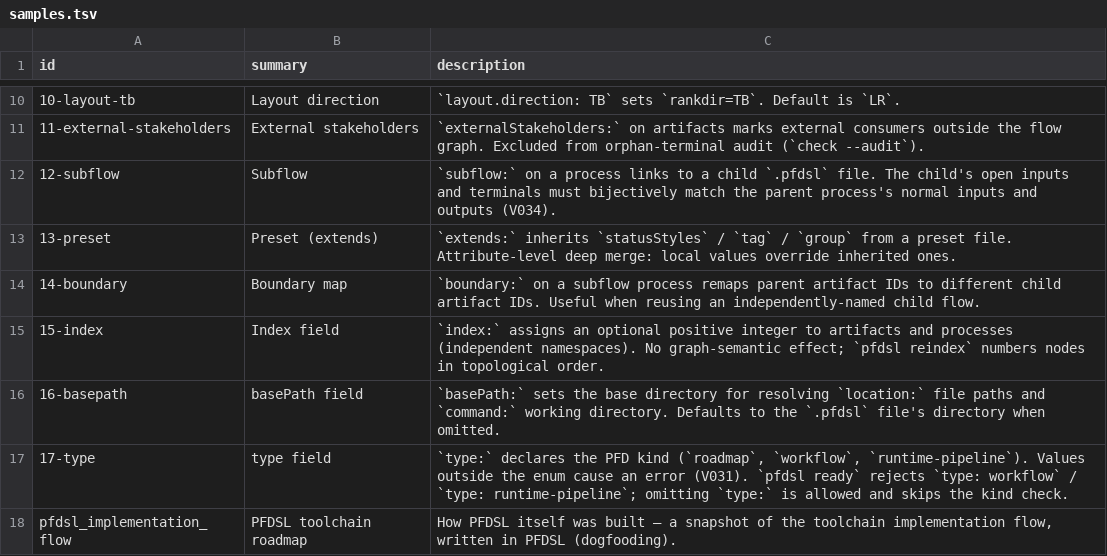
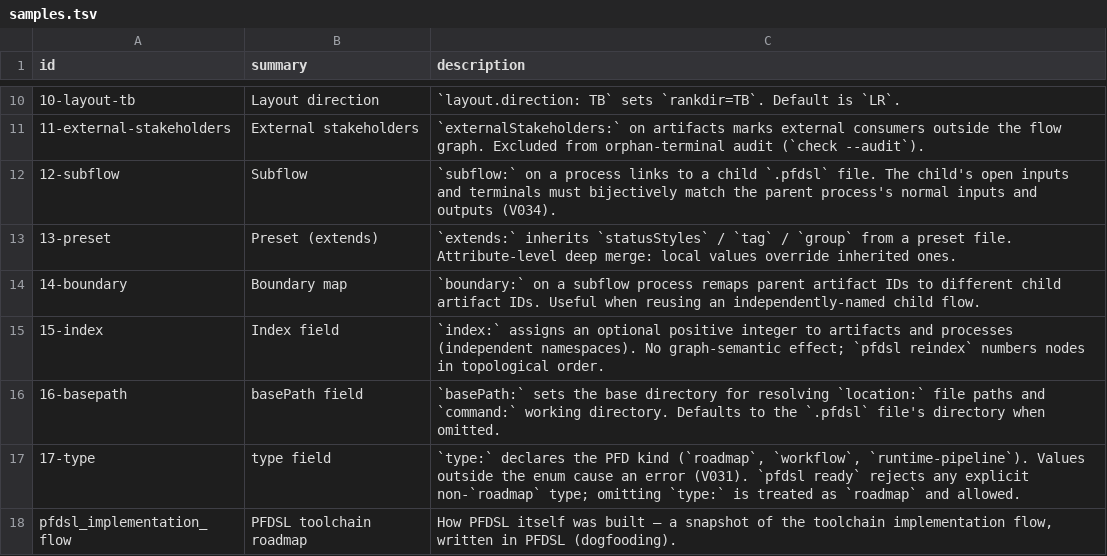
Before and after one commit to takasek/pfdsl, a TSV file: docs/samples/samples.tsv, drawn as a sheet; only a part is shown, gaps mark what is left out.

Commit message:
docs(spec): generalize ready's type gate wording, note omission behavior
`pfdsl ready`'s type: roadmap gate was documented by enumerating the
rejected values (type: workflow / type: runtime-pipeline), which drifts
whenever a new type is added — the implementation actually rejects any
non-roadmap value. Also, omitting type: was undocumented as an implicit
pass (treated as roadmap), leaving spec/samples silent on the actual
gate behavior. Rephrase all three spec.md mentions (§2.10, §15.14,
v0.0.11 changelog) and the 17-type sample description generically.

```diff
--- a/docs/samples/samples.tsv
+++ b/docs/samples/samples.tsv
@@ -16,3 +16,3 @@ id	summary	description
 16-basepath	basePath field	`basePath:` sets the base directory for resolving `location:` file paths and `command:` working directory. Defaults to the `.pfdsl` file's directory when omitted.
-17-type	type field	`type:` declares the PFD kind (`roadmap`, `workflow`, `runtime-pipeline`). Values outside the enum cause an error (V031). `pfdsl ready` rejects `type: workflow` / `type: runtime-pipeline`; omitting `type:` is allowed and skips the kind check.
+17-type	type field	`type:` declares the PFD kind (`roadmap`, `workflow`, `runtime-pipeline`). Values outside the enum cause an error (V031). `pfdsl ready` rejects any explicit non-`roadmap` type; omitting `type:` is treated as `roadmap` and allowed.
 pfdsl_implementation_flow	PFDSL toolchain roadmap	How PFDSL itself was built — a snapshot of the toolchain implementation flow, written in PFDSL (dogfooding).
```
Also changed, not shown: 6 other files.
